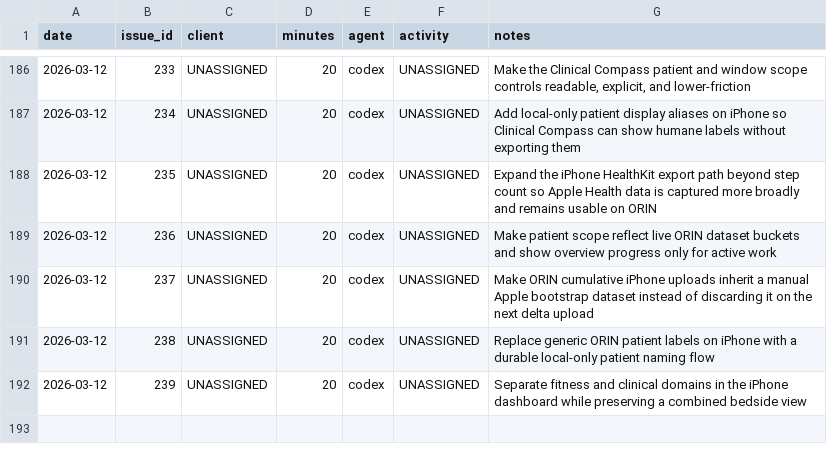
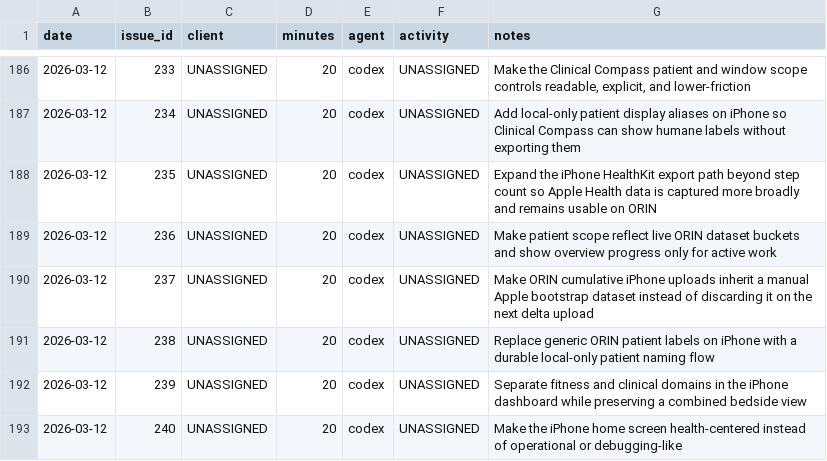
Before and after one commit to dave0875/HealthDelta, a CSV file: .ai/time/time.csv, drawn as a sheet; only a part is shown, gaps mark what is left out; the diff names each change by its address in the sheet, - before the commit and + after, or states it on an @@ line.

Commit message:
Make iPhone home screen health-centered
Issue: #240

```diff
--- a/.ai/time/time.csv
+++ b/.ai/time/time.csv
+row 193: 2026-03-12 | 240 | UNASSIGNED | 20 | codex | UNASSIGNED | Make the iPhone home screen health-centered instead of operational or debugging-like
```
Also changed, not shown: 4 other files.
